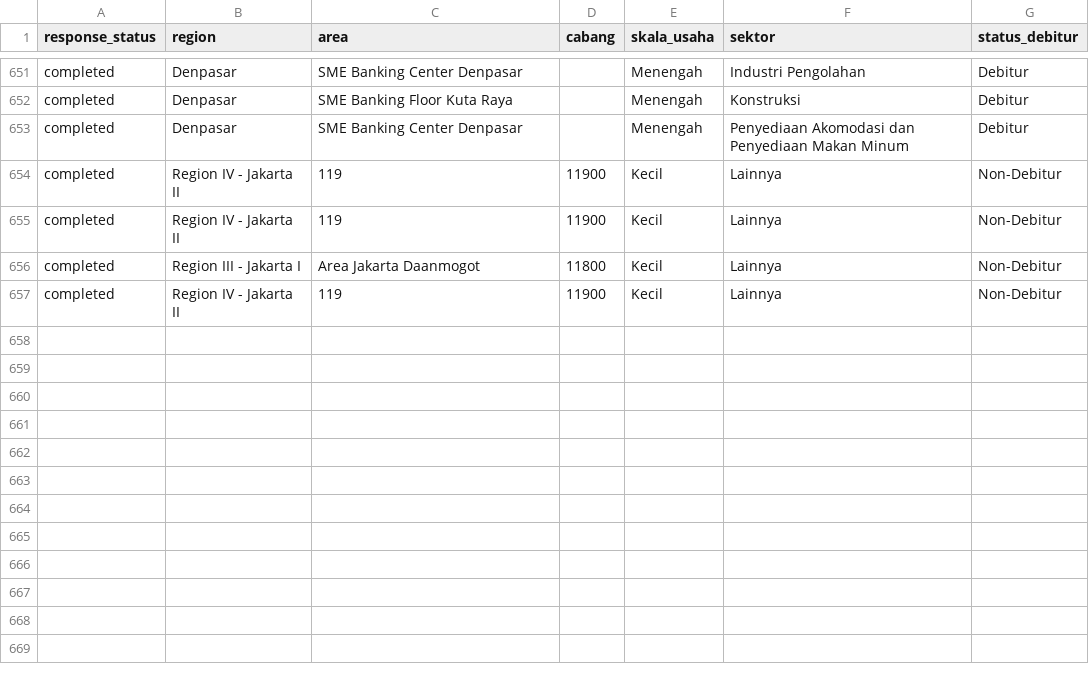
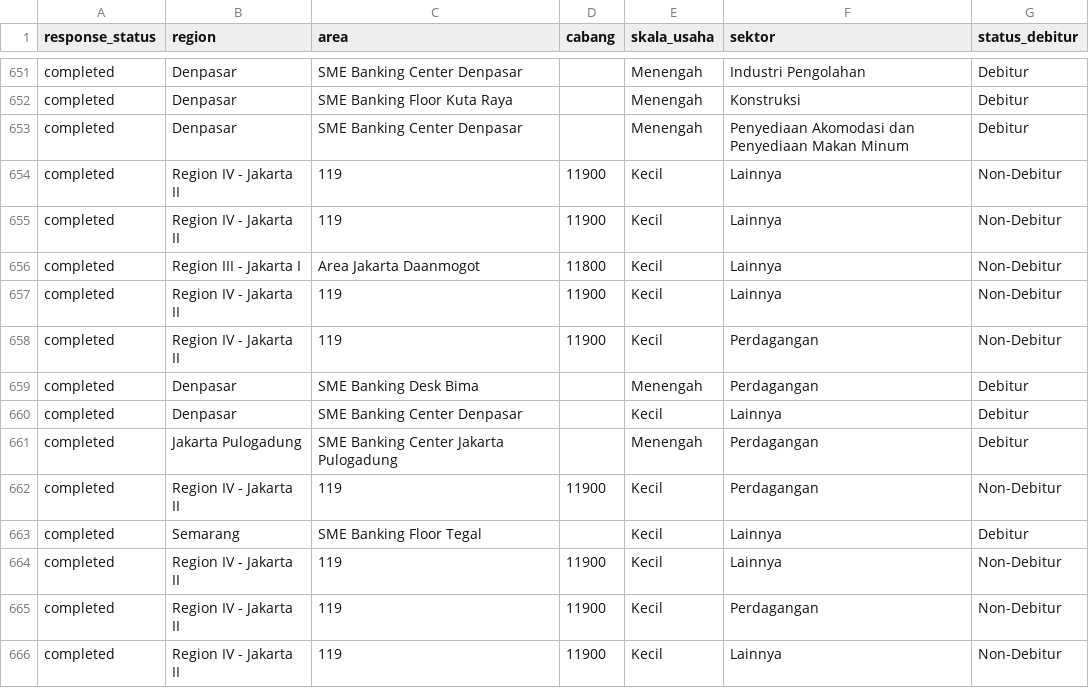
Before and after one commit to yehezkielgemini1/MBS-2026-Tracker, a CSV file: data/mbs_live_realization.csv, drawn as a sheet; only a part is shown, gaps mark what is left out; the diff names each change by its address in the sheet, - before the commit and + after, or states it on an @@ line.

Commit message:
Auto-refresh data 2026-06-22 17:02 WIB

```diff
--- a/data/mbs_live_realization.csv
+++ b/data/mbs_live_realization.csv
+row 658: completed | Region IV - Jakarta II | 119 | 11900 | Kecil | Perdagangan | Non-Debitur
+row 659: completed | Denpasar | SME Banking Desk Bima |  | Menengah | Perdagangan | Debitur
+row 660: completed | Denpasar | SME Banking Center Denpasar |  | Kecil | Lainnya | Debitur
+row 661: completed | Jakarta Pulogadung | SME Banking Center Jakarta Pulogadung |  | Menengah | Perdagangan | Debitur
+row 662: completed | Region IV - Jakarta II | 119 | 11900 | Kecil | Perdagangan | Non-Debitur
+row 663: completed | Semarang | SME Banking Floor Tegal |  | Kecil | Lainnya | Debitur
+row 664: completed | Region IV - Jakarta II | 119 | 11900 | Kecil | Lainnya | Non-Debitur
+row 665: completed | Region IV - Jakarta II | 119 | 11900 | Kecil | Perdagangan | Non-Debitur
+row 666: completed | Region IV - Jakarta II | 119 | 11900 | Kecil | Lainnya | Non-Debitur
```
Also changed, not shown: 1 other file.
